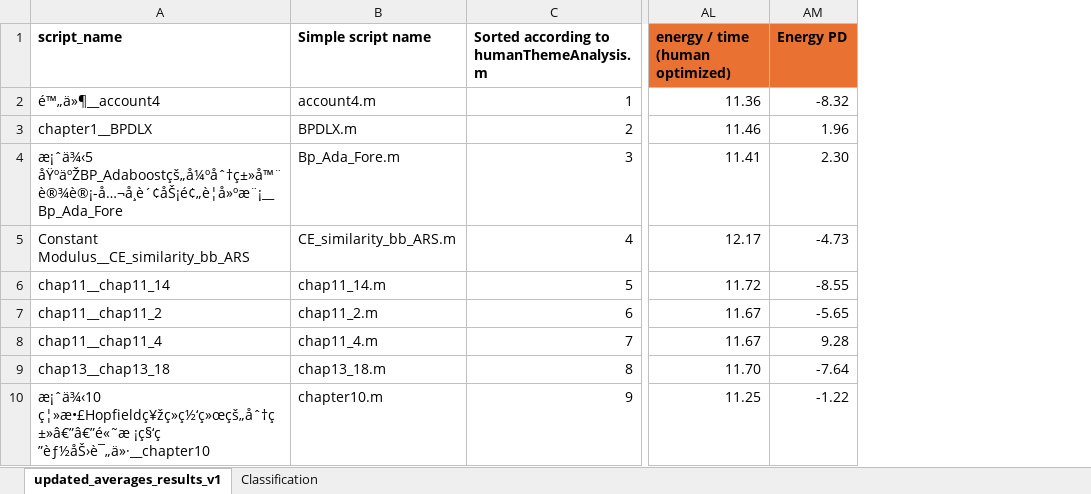
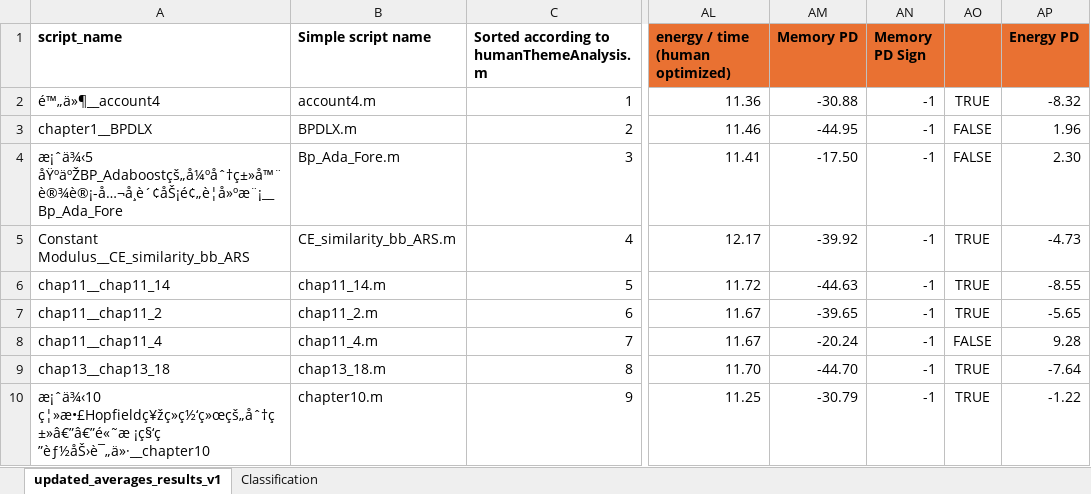
Before and after one commit to Jnsll/EnergyMeasuring4SciModels, an Excel workbook: GPT/resource/LLM-Theme-analysis/updated_averages_results_v1.xlsx, sheet updated_averages_results_v1, drawn as a sheet; only a part is shown, gaps mark what is left out; values as stored, in another font and other column widths than the file's, no borders; conditional formats not drawn; the diff covers the shown part only; the diff names each change by its address in the sheet, - before the commit and + after, or states it on an @@ line.

Commit message:
update excel file

```diff
--- a/GPT/resource/LLM-Theme-analysis/updated_averages_results_v1.xlsx (sheet updated_averages_results_v1)
+++ b/GPT/resource/LLM-Theme-analysis/updated_averages_results_v1.xlsx (sheet updated_averages_results_v1)
+column AM (Memory PD), rows 2-10: -30.88 | -44.95 | -17.50 | -39.92 | -44.63 | -39.65 | -20.24 | -44.70 | -30.79
+column AN (Memory PD Sign), rows 2-10: all -1
+column AO, rows 2-10: TRUE | FALSE | FALSE | TRUE | TRUE | TRUE | FALSE | TRUE | TRUE
```
Also changed, not shown: 4 removed rows and 3 hidden or unhidden rows elsewhere in this sheet, formulas that keep their value, hidden cells.
